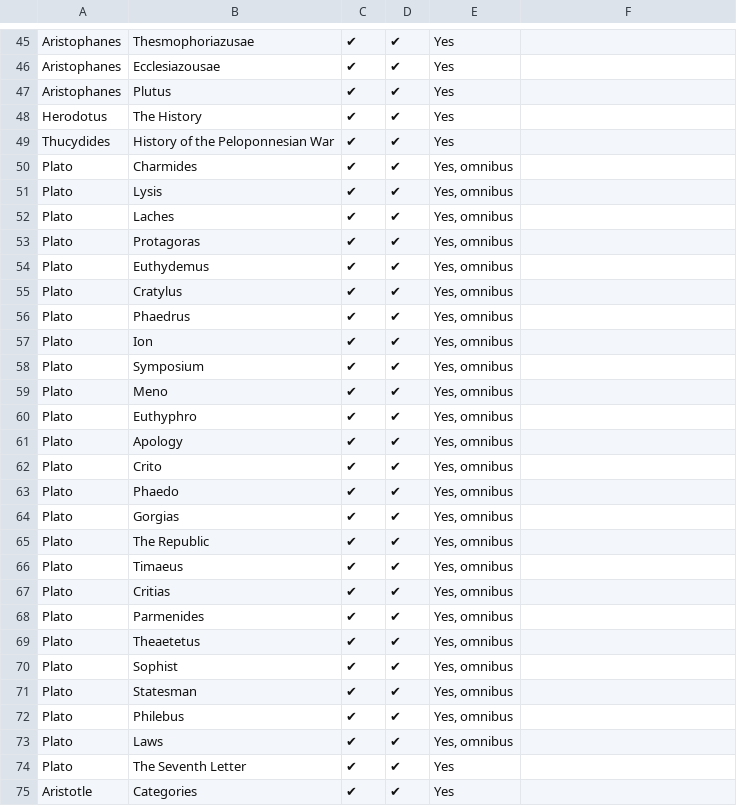
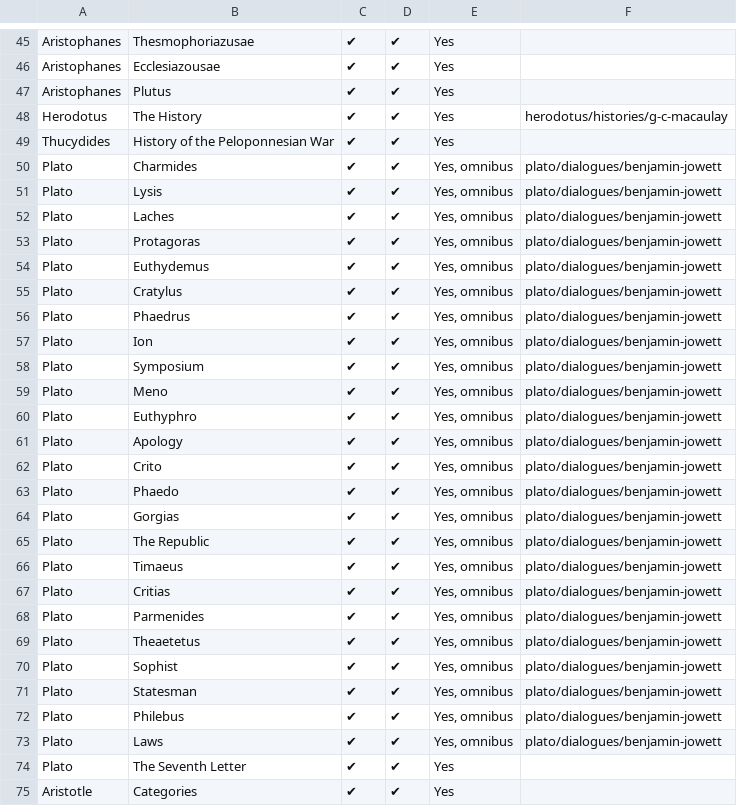
Before and after one commit to bentley/se-spreadsheets, a CSV file: collections/encyclopaedia-britannicas-great-books-of-the-western-world.csv, drawn as a sheet; only a part is shown, gaps mark what is left out; the diff covers the shown part only.

Commit message:
Update Great Books of the Western World spreadsheet

```diff
--- a/collections/encyclopaedia-britannicas-great-books-of-the-western-world.csv
+++ b/collections/encyclopaedia-britannicas-great-books-of-the-western-world.csv
@@ -47,28 +47,28 @@ Aristophanes,Ecclesiazousae,✔,✔,Yes,
 Aristophanes,Plutus,✔,✔,Yes,
-Herodotus,The History,✔,✔,Yes,
+Herodotus,The History,✔,✔,Yes,herodotus/histories/g-c-macaulay
 Thucydides,History of the Peloponnesian War,✔,✔,Yes,
-Plato,Charmides,✔,✔,"Yes, omnibus",
-Plato,Lysis,✔,✔,"Yes, omnibus",
-Plato,Laches,✔,✔,"Yes, omnibus",
-Plato,Protagoras,✔,✔,"Yes, omnibus",
-Plato,Euthydemus,✔,✔,"Yes, omnibus",
-Plato,Cratylus,✔,✔,"Yes, omnibus",
-Plato,Phaedrus,✔,✔,"Yes, omnibus",
-Plato,Ion,✔,✔,"Yes, omnibus",
-Plato,Symposium,✔,✔,"Yes, omnibus",
-Plato,Meno,✔,✔,"Yes, omnibus",
-Plato,Euthyphro,✔,✔,"Yes, omnibus",
-Plato,Apology,✔,✔,"Yes, omnibus",
-Plato,Crito,✔,✔,"Yes, omnibus",
-Plato,Phaedo,✔,✔,"Yes, omnibus",
-Plato,Gorgias,✔,✔,"Yes, omnibus",
-Plato,The Republic,✔,✔,"Yes, omnibus",
-Plato,Timaeus,✔,✔,"Yes, omnibus",
-Plato,Critias,✔,✔,"Yes, omnibus",
-Plato,Parmenides,✔,✔,"Yes, omnibus",
-Plato,Theaetetus,✔,✔,"Yes, omnibus",
-Plato,Sophist,✔,✔,"Yes, omnibus",
-Plato,Statesman,✔,✔,"Yes, omnibus",
-Plato,Philebus,✔,✔,"Yes, omnibus",
-Plato,Laws,✔,✔,"Yes, omnibus",
+Plato,Charmides,✔,✔,"Yes, omnibus",plato/dialogues/benjamin-jowett
+Plato,Lysis,✔,✔,"Yes, omnibus",plato/dialogues/benjamin-jowett
+Plato,Laches,✔,✔,"Yes, omnibus",plato/dialogues/benjamin-jowett
+Plato,Protagoras,✔,✔,"Yes, omnibus",plato/dialogues/benjamin-jowett
+Plato,Euthydemus,✔,✔,"Yes, omnibus",plato/dialogues/benjamin-jowett
+Plato,Cratylus,✔,✔,"Yes, omnibus",plato/dialogues/benjamin-jowett
+Plato,Phaedrus,✔,✔,"Yes, omnibus",plato/dialogues/benjamin-jowett
+Plato,Ion,✔,✔,"Yes, omnibus",plato/dialogues/benjamin-jowett
+Plato,Symposium,✔,✔,"Yes, omnibus",plato/dialogues/benjamin-jowett
+Plato,Meno,✔,✔,"Yes, omnibus",plato/dialogues/benjamin-jowett
+Plato,Euthyphro,✔,✔,"Yes, omnibus",plato/dialogues/benjamin-jowett
+Plato,Apology,✔,✔,"Yes, omnibus",plato/dialogues/benjamin-jowett
+Plato,Crito,✔,✔,"Yes, omnibus",plato/dialogues/benjamin-jowett
+Plato,Phaedo,✔,✔,"Yes, omnibus",plato/dialogues/benjamin-jowett
+Plato,Gorgias,✔,✔,"Yes, omnibus",plato/dialogues/benjamin-jowett
+Plato,The Republic,✔,✔,"Yes, omnibus",plato/dialogues/benjamin-jowett
+Plato,Timaeus,✔,✔,"Yes, omnibus",plato/dialogues/benjamin-jowett
+Plato,Critias,✔,✔,"Yes, omnibus",plato/dialogues/benjamin-jowett
+Plato,Parmenides,✔,✔,"Yes, omnibus",plato/dialogues/benjamin-jowett
+Plato,Theaetetus,✔,✔,"Yes, omnibus",plato/dialogues/benjamin-jowett
+Plato,Sophist,✔,✔,"Yes, omnibus",plato/dialogues/benjamin-jowett
+Plato,Statesman,✔,✔,"Yes, omnibus",plato/dialogues/benjamin-jowett
+Plato,Philebus,✔,✔,"Yes, omnibus",plato/dialogues/benjamin-jowett
+Plato,Laws,✔,✔,"Yes, omnibus",plato/dialogues/benjamin-jowett
 Plato,The Seventh Letter,✔,✔,Yes,
```
Also changed, not shown: 10 edited cells elsewhere in this file, 1 other file.
